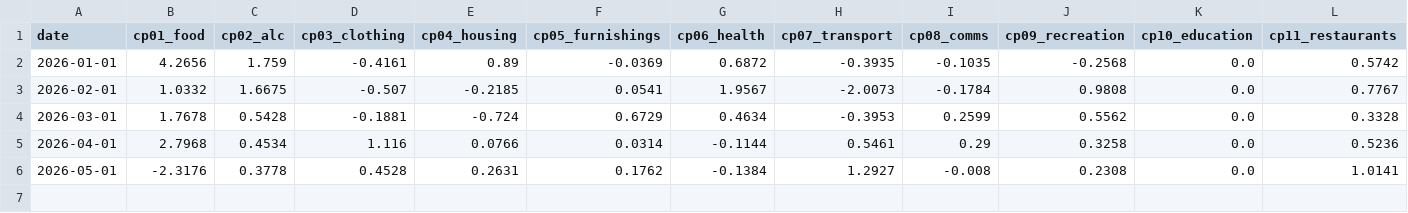
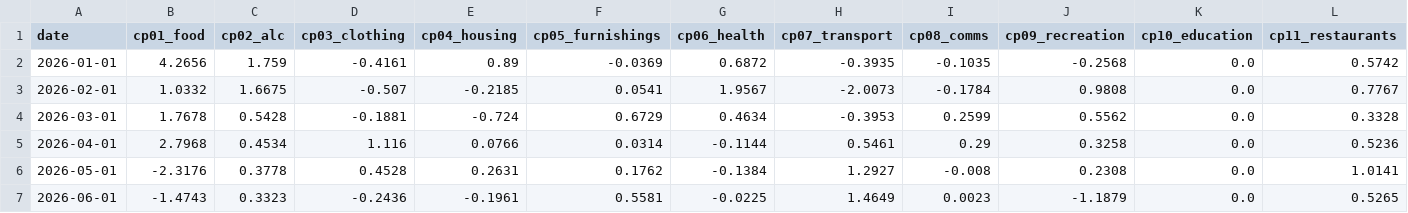
Before and after one commit to KareemS13/Aram-V, a CSV file: data_raw/armstat_cpi_patch.csv, drawn as a sheet; only a part is shown; rows hold the shown columns only; the diff names each change by its address in the sheet, - before the commit and + after, or states it on an @@ line.

```diff
--- a/data_raw/armstat_cpi_patch.csv
+++ b/data_raw/armstat_cpi_patch.csv
+row 7: 2026-06-01 | -1.4743 | 0.3323 | -0.2436 | -0.1961 | 0.5581 | -0.0225 | 1.4649 | 0.0023 | -1.1879 | 0.0 | 0.5265
```
Also changed, not shown: data_raw/cba_policy_rate.csv, 7 other files.
